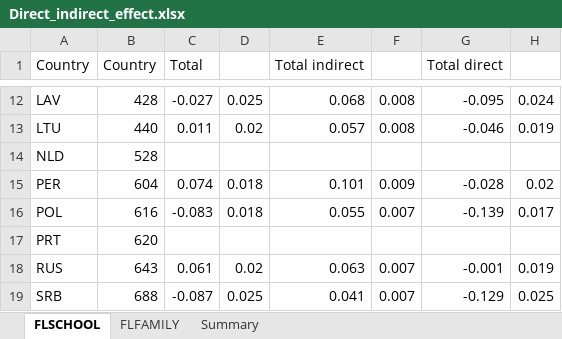
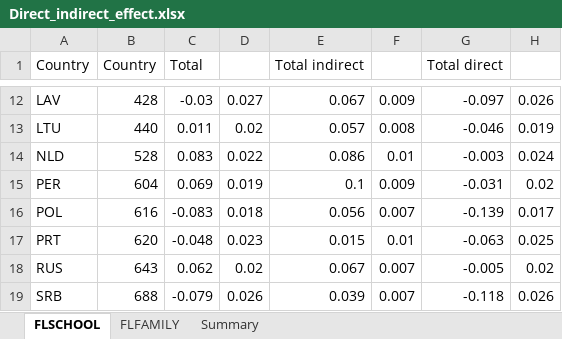
Before and after one commit to tonyctan/CEMO-master-thesis, an Excel workbook: Model building/Direct_indirect_effect.xlsx, sheet FLSCHOOL, drawn as a sheet; only a part is shown, gaps mark what is left out; values as stored, in another font and other column widths than the file's, no borders; the diff covers the shown part only; the diff names each change by its address in the sheet, - before the commit and + after, or states it on an @@ line.

```diff
--- a/Model building/Direct_indirect_effect.xlsx (sheet FLSCHOOL)
+++ b/Model building/Direct_indirect_effect.xlsx (sheet FLSCHOOL)
-C12 (Total): -0.027
+C12 (Total): -0.03
-D12: 0.025
+D12: 0.027
-E12 (Total indirect): 0.068
+E12 (Total indirect): 0.067
-F12: 0.008
+F12: 0.009
-G12 (Total direct): -0.095
+G12 (Total direct): -0.097
-H12: 0.024
+H12: 0.026
-C14 (Total): (empty)
+C14 (Total): 0.083
-D14: (empty)
+D14: 0.022
-E14 (Total indirect): (empty)
+E14 (Total indirect): 0.086
-F14: (empty)
+F14: 0.01
-G14 (Total direct): (empty)
+G14 (Total direct): -0.003
-H14: (empty)
+H14: 0.024
-C15 (Total): 0.074
+C15 (Total): 0.069
-D15: 0.018
+D15: 0.019
-E15 (Total indirect): 0.101
+E15 (Total indirect): 0.1
-G15 (Total direct): -0.028
+G15 (Total direct): -0.031
-E16 (Total indirect): 0.055
+E16 (Total indirect): 0.056
-C17 (Total): (empty)
+C17 (Total): -0.048
-D17: (empty)
+D17: 0.023
-E17 (Total indirect): (empty)
+E17 (Total indirect): 0.015
-F17: (empty)
+F17: 0.01
-G17 (Total direct): (empty)
+G17 (Total direct): -0.063
-H17: (empty)
+H17: 0.025
-C18 (Total): 0.061
+C18 (Total): 0.062
-E18 (Total indirect): 0.063
+E18 (Total indirect): 0.067
-G18 (Total direct): -0.001
+G18 (Total direct): -0.005
-H18: 0.019
+H18: 0.02
-C19 (Total): -0.087
+C19 (Total): -0.079
-D19: 0.025
+D19: 0.026
-E19 (Total indirect): 0.041
+E19 (Total indirect): 0.039
-G19 (Total direct): -0.129
+G19 (Total direct): -0.118
-H19: 0.025
+H19: 0.026
```
Also changed, not shown: 47 edited cells elsewhere in this sheet, sheet Summary, sheet FLFAMILY, 53 other files.
